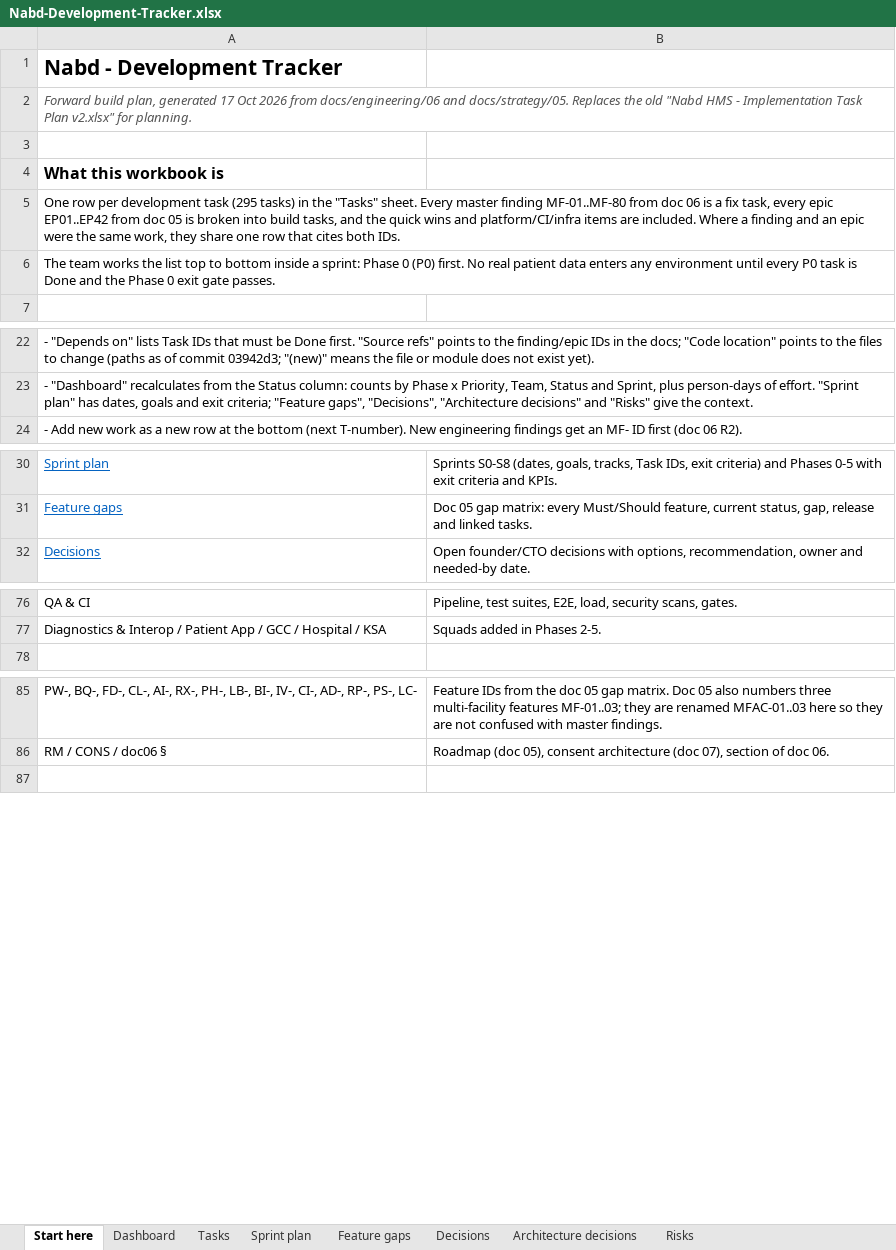
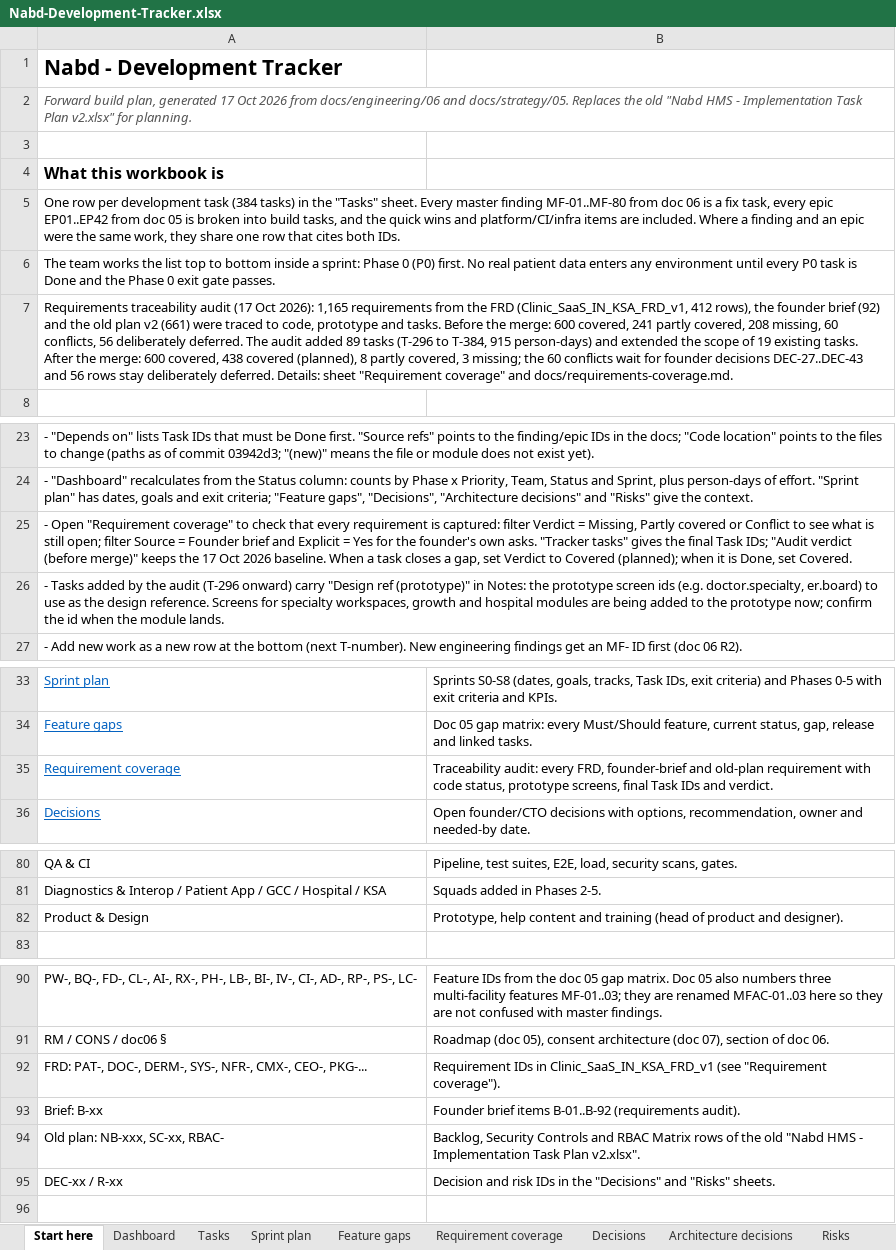
Before and after one commit to silpachandran08-web/Nabd, an Excel workbook: docs/Nabd-Development-Tracker.xlsx, sheet Start here, drawn as a sheet; only a part is shown, gaps mark what is left out; values as stored, in another font and other column widths than the file's, no borders; the diff names each change by its address in the sheet, - before the commit and + after, or states it on an @@ line.

```diff
--- a/docs/Nabd-Development-Tracker.xlsx (sheet Start here)
+++ b/docs/Nabd-Development-Tracker.xlsx (sheet Start here)
+sheet tab: Requirement coverage
-A5: …development task (295 tasks) in…
+A5: …development task (384 tasks) in…
+row 7: Requirements traceability audit (17 Oct 2026): 1,165 requirements from the FRD (Clinic_SaaS_IN_KSA_FRD_v1, 412 rows), the founder brief (92) and the old plan v2 (661) were traced to code, prototype and tasks. Before the merge: 600 covered, 241 partly covered, 208 missing, 60 conflicts, 56 deliberately deferred. The audit added 89 tasks (T-296 to T-384, 915 person-days) and extended the scope of 19 existing tasks. After the merge: 600 covered, 438 covered (planned), 8 partly covered, 3 missing; the 60 conflicts wait for founder decisions DEC-27..DEC-43 and 56 rows stay deliberately deferred. Details: sheet "Requirement coverage" and docs/requirements-coverage.md.
+row 25: - Open "Requirement coverage" to check that every requirement is captured: filter Verdict = Missing, Partly covered or Conflict to see what is still open; filter Source = Founder brief and Explicit = Yes for the founder's own asks. "Tracker tasks" gives the final Task IDs; "Audit verdict (before merge)" keeps the 17 Oct 2026 baseline. When a task closes a gap, set Verdict to Covered (planned); when it is Done, set Covered.
+row 26: - Tasks added by the audit (T-296 onward) carry "Design ref (prototype)" in Notes: the prototype screen ids (e.g. doctor.specialty, er.board) to use as the design reference. Screens for specialty workspaces, growth and hospital modules are being added to the prototype now; confirm the id when the module lands.
+row 35: Requirement coverage | Traceability audit: every FRD, founder-brief and old-plan requirement with code status, prototype screens, final Task IDs and verdict.
+row 82: Product & Design | Prototype, help content and training (head of product and designer).
+row 92: FRD: PAT-, DOC-, DERM-, SYS-, NFR-, CMX-, CEO-, PKG-... | Requirement IDs in Clinic_SaaS_IN_KSA_FRD_v1 (see "Requirement coverage").
+row 93: Brief: B-xx | Founder brief items B-01..B-92 (requirements audit).
+row 94: Old plan: NB-xxx, SC-xx, RBAC- | Backlog, Security Controls and RBAC Matrix rows of the old "Nabd HMS - Implementation Task Plan v2.xlsx".
+row 95: DEC-xx / R-xx | Decision and risk IDs in the "Decisions" and "Risks" sheets.
```
Also changed, not shown: sheet Tasks, sheet Dashboard, sheet Decisions, sheet Risks, sheet Feature gaps, sheet Sprint plan, 1 other file.
